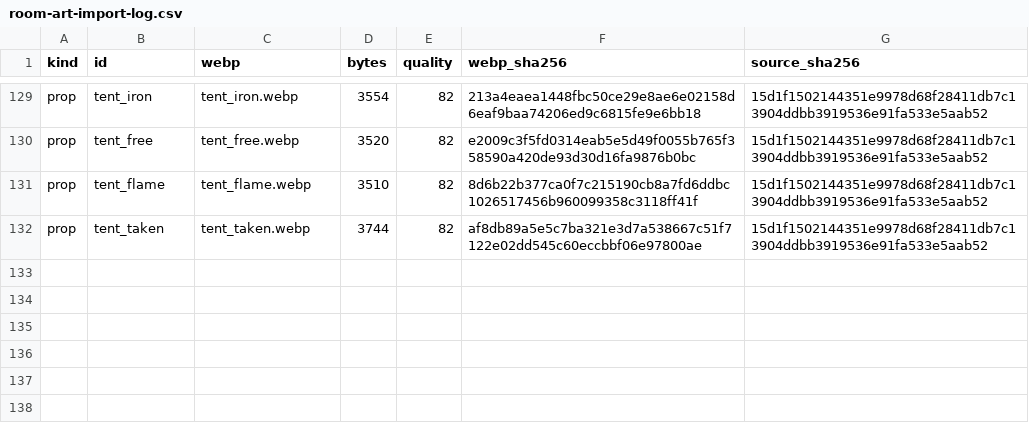
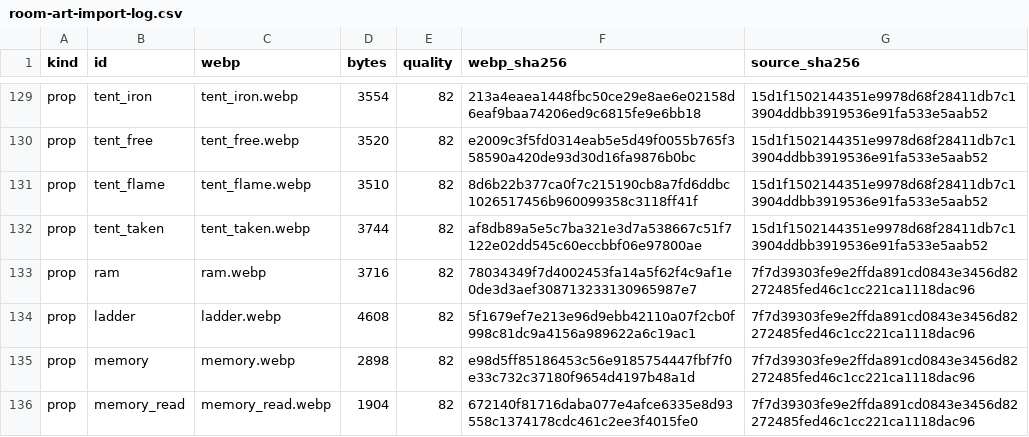
Before and after one commit to legendnever-collab/ashen-crown, a CSV file: src/assets/room-art-import-log.csv, drawn as a sheet; only a part is shown, gaps mark what is left out.

```diff
--- a/src/assets/room-art-import-log.csv
+++ b/src/assets/room-art-import-log.csv
@@ -132 +132,5 @@ prop,tent_flame,tent_flame.webp,3510,82,8d6b22b377ca0f7c215190cb8a7fd6ddbc102651
 prop,tent_taken,tent_taken.webp,3744,82,af8db89a5e5c7ba321e3d7a538667c51f7122e02dd545c60eccbbf06e97800ae,15d1f1502144351e9978d68f28411db7c13904ddbb3919536e91fa533e5aab52
+prop,ram,ram.webp,3716,82,78034349f7d4002453fa14a5f62f4c9af1e0de3d3aef308713233130965987e7,7f7d39303fe9e2ffda891cd0843e3456d82272485fed46c1cc221ca1118dac96
+prop,ladder,ladder.webp,4608,82,5f1679ef7e213e96d9ebb42110a07f2cb0f998c81dc9a4156a989622a6c19ac1,7f7d39303fe9e2ffda891cd0843e3456d82272485fed46c1cc221ca1118dac96
+prop,memory,memory.webp,2898,82,e98d5ff85186453c56e9185754447fbf7f0e33c732c37180f9654d4197b48a1d,7f7d39303fe9e2ffda891cd0843e3456d82272485fed46c1cc221ca1118dac96
+prop,memory_read,memory_read.webp,1904,82,672140f81716daba077e4afce6335e8d93558c1374178cdc461c2ee3f4015fe0,7f7d39303fe9e2ffda891cd0843e3456d82272485fed46c1cc221ca1118dac96
```
Also changed, not shown: src/assets/item-art-import-log.csv, 41 other files.
